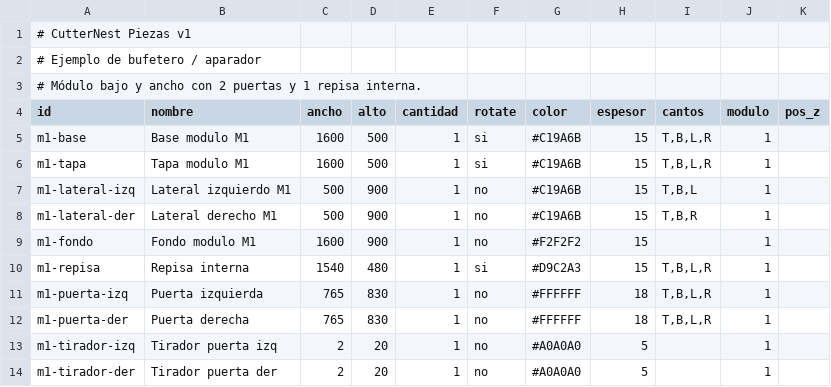
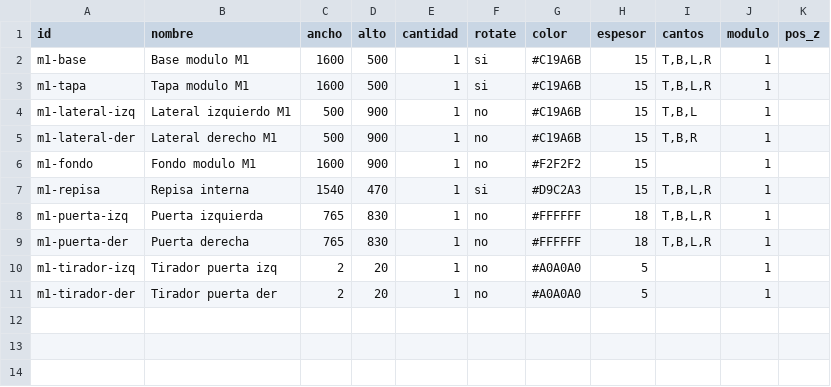
Before and after one commit to hernandomanotoa/cutternest, a CSV file: frontend/public/assembly-planner/data/ejemplo-bufetero.csv, drawn as a sheet; removed rows and columns are numbered as before the commit, all else as after; the diff names each change by its address in the sheet, - before the commit and + after, or states it on an @@ line.

```diff
--- a/frontend/public/assembly-planner/data/ejemplo-bufetero.csv
+++ b/frontend/public/assembly-planner/data/ejemplo-bufetero.csv
-row 1: # CutterNest Piezas v1
-row 2: # Ejemplo de bufetero / aparador
-row 3: # Módulo bajo y ancho con 2 puertas y 1 repisa interna.
-D7 (alto): 480
+D7 (alto): 470
```
Also changed, not shown: frontend/public/assembly-planner/data/ejemplo-armario.csv, frontend/public/assembly-planner/data/ejemplo-cajonera.csv, 27 other files.
